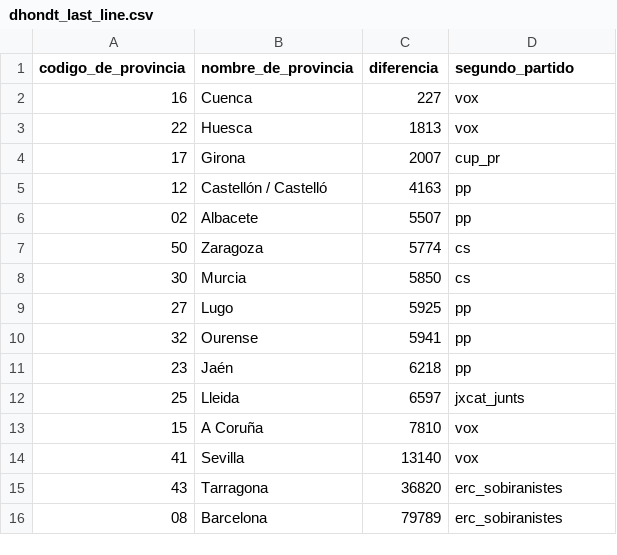
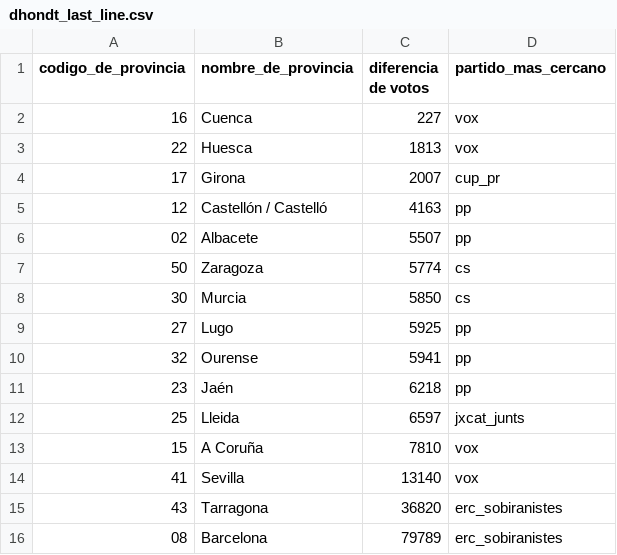
Before and after one commit to Morante-tech/PoliticAI, a CSV file: gists/dhondt_last_line/dhondt_last_line.csv, drawn as a sheet.

```diff
--- a/gists/dhondt_last_line/dhondt_last_line.csv
+++ b/gists/dhondt_last_line/dhondt_last_line.csv
@@ -1,2 +1,2 @@
-codigo_de_provincia,nombre_de_provincia,diferencia,segundo_partido
+codigo_de_provincia,nombre_de_provincia,diferencia de votos,partido_mas_cercano
 16,Cuenca                        ,227,vox
```
